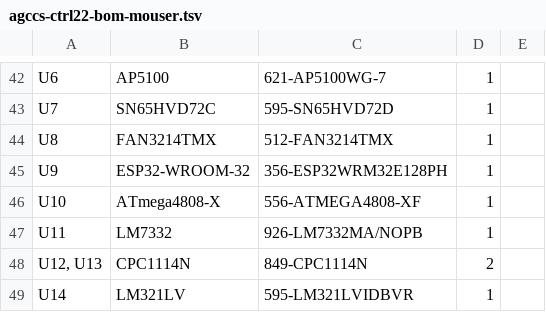
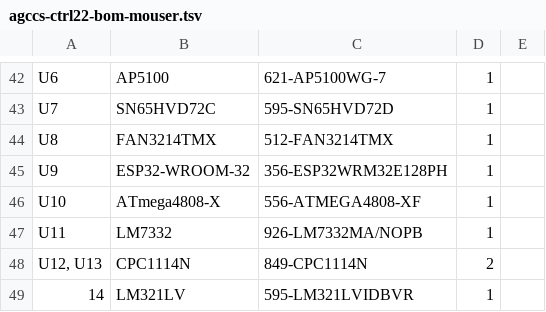
Before and after one commit to AGCCS/AGCCS-CTRL22, a TSV file: circuit/Rev-1-2/agccs-ctrl22-bom-mouser.tsv, drawn as a sheet; only a part is shown, gaps mark what is left out.

Commit message:
qe

```diff
--- a/circuit/Rev-1-2/agccs-ctrl22-bom-mouser.tsv
+++ b/circuit/Rev-1-2/agccs-ctrl22-bom-mouser.tsv
@@ -48,2 +48,2 @@ U11	LM7332	926-LM7332MA/NOPB	1
 U12, U13	CPC1114N	849-CPC1114N	2
-U14	LM321LV	595-LM321LVIDBVR	1
+14	LM321LV	595-LM321LVIDBVR	1
```
